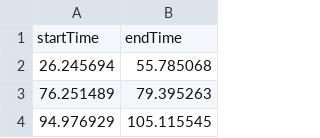
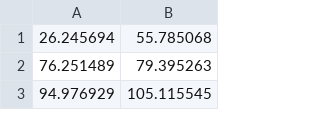
Before and after one commit to iroblesrazzaq/RallyClip, a CSV file: annotations/Monica Greene unedited tennis match play.mp4.csv, drawn as a sheet; only a part is shown.

```diff
--- a/annotations/Monica Greene unedited tennis match play.mp4.csv
+++ b/annotations/Monica Greene unedited tennis match play.mp4.csv
@@ -1,2 +1 @@
-startTime,endTime,
 26.245694,55.785068,
```
Also changed, not shown: 5 other files.
